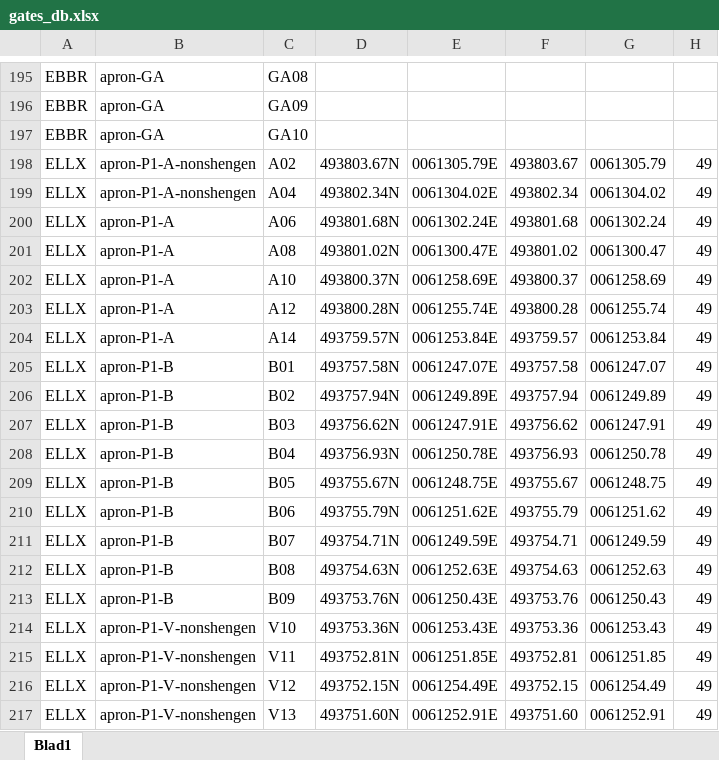
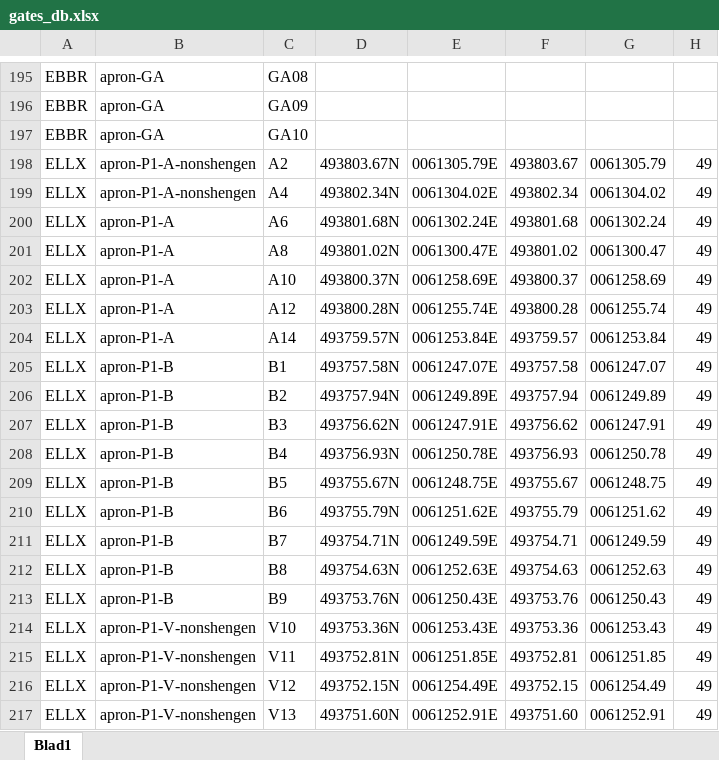
Before and after one commit to nicolamacoir/BeluxVacc-GateManager, an Excel workbook: api/data/gates_db.xlsx, sheet Blad1, drawn as a sheet; only a part is shown, gaps mark what is left out; values as stored, in another font and other column widths than the file's, no borders; the diff names each change by its address in the sheet, - before the commit and + after, or states it on an @@ line.

Commit message:
data fixes + removed trail 0's ELLX

```diff
--- a/api/data/gates_db.xlsx (sheet Blad1)
+++ b/api/data/gates_db.xlsx (sheet Blad1)
-C198: A02
+C198: A2
-C199: A04
+C199: A4
-C200: A06
+C200: A6
-C201: A08
+C201: A8
-C205: B01
+C205: B1
-C206: B02
+C206: B2
-C207: B03
+C207: B3
-C208: B04
+C208: B4
-C209: B05
+C209: B5
-C210: B06
+C210: B6
-C211: B07
+C211: B7
-C212: B08
+C212: B8
-C213: B09
+C213: B9
```
Also changed, not shown: 2 other files.
